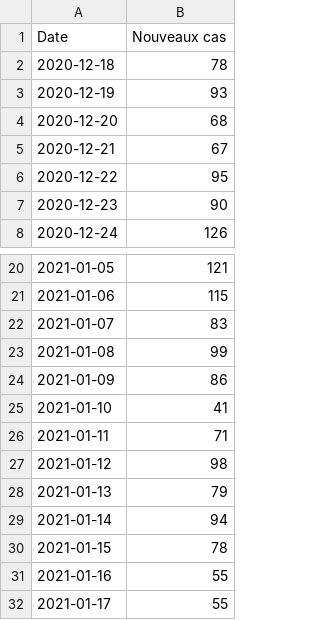
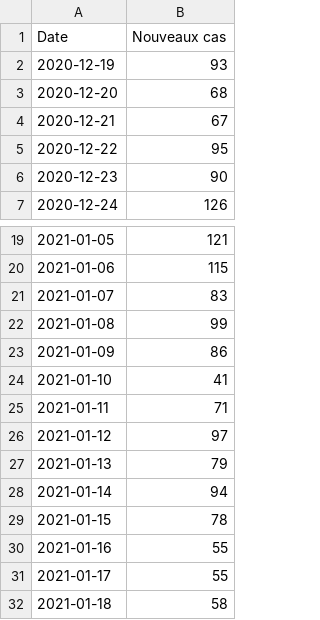
Before and after one commit to maradan29/coronaFR, a CSV file: cas.csv, drawn as a sheet; only a part is shown, gaps mark what is left out.

```diff
--- a/cas.csv
+++ b/cas.csv
@@ -1,3 +1,2 @@
 Date,Nouveaux cas
-2020-12-18,78
 2020-12-19,93
@@ -26,3 +25,3 @@ Date,Nouveaux cas
 2021-01-11,71
-2021-01-12,98
+2021-01-12,97
 2021-01-13,79
@@ -32 +31,2 @@ Date,Nouveaux cas
 2021-01-17,55
+2021-01-18,58
```
Also changed, not shown: deces.csv, hospitalisations.csv, 5 other files.
